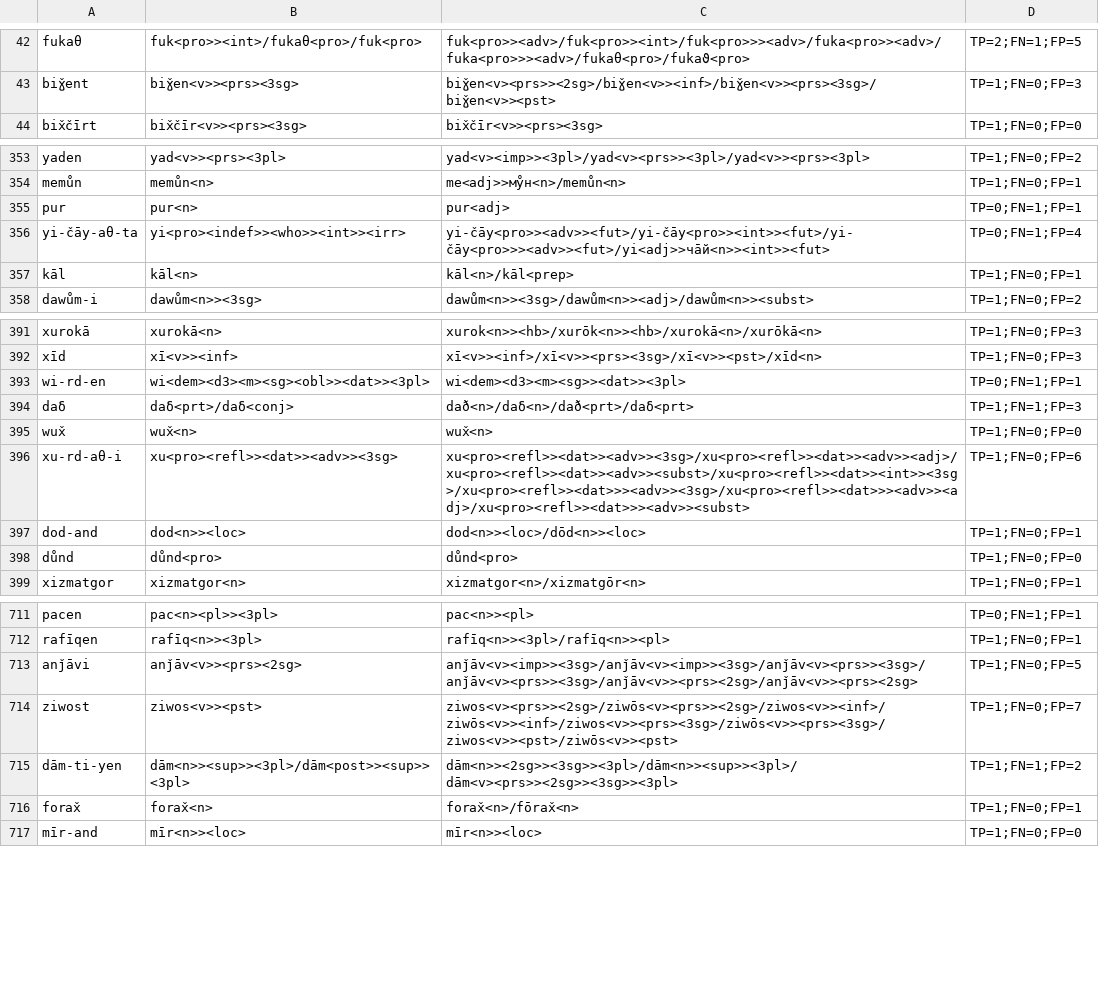
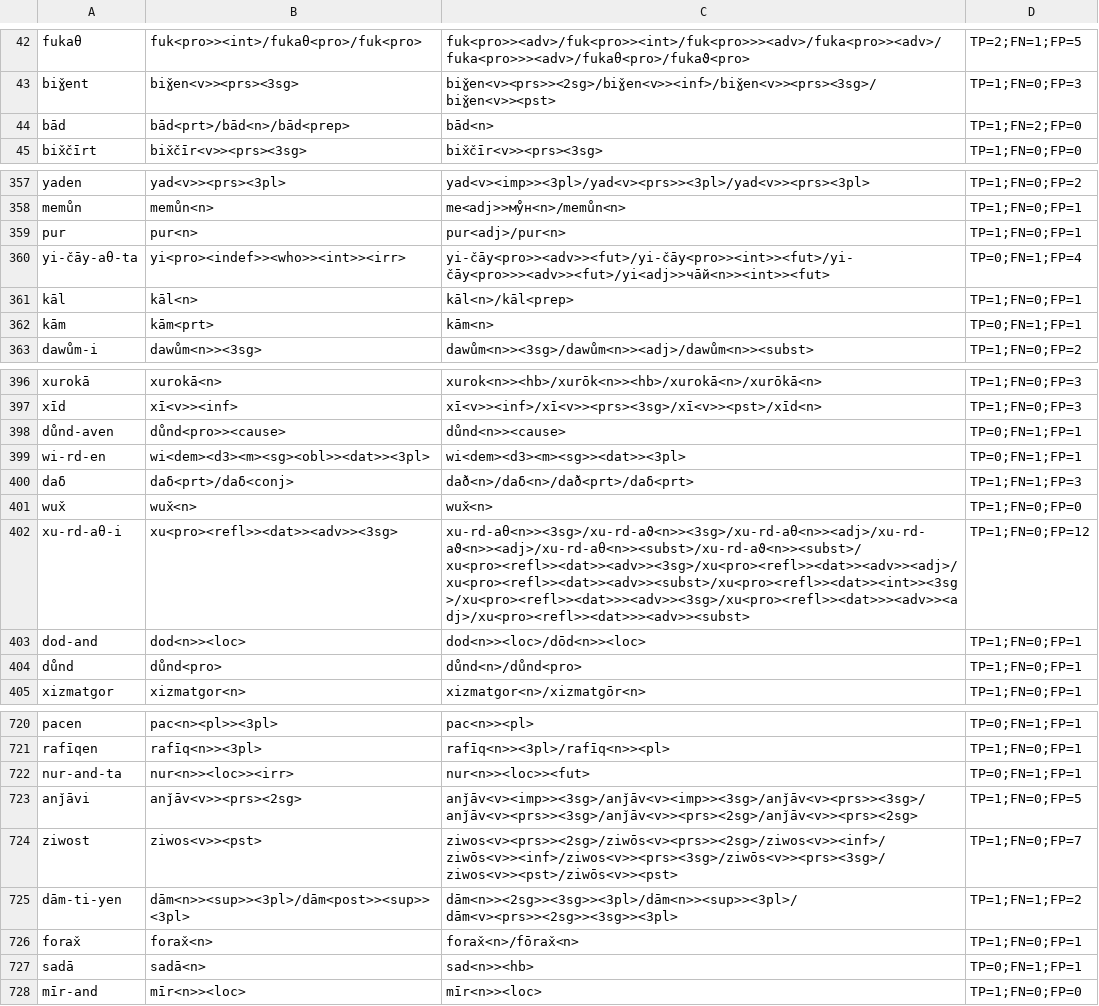
Before and after one commit to afmigoo/shughni_morphology, a CSV file: scripts/metrics/results/total/unique_subdir/Exact.csv, drawn as a sheet; only a part is shown, gaps mark what is left out; the diff covers the shown part only.

Commit message:
unique adverbs added as nouns

```diff
--- a/scripts/metrics/results/total/unique_subdir/Exact.csv
+++ b/scripts/metrics/results/total/unique_subdir/Exact.csv
@@ -43,2 +43,3 @@ fukaθ,fuk<pro>><int>/fukaθ<pro>/fuk<pro>,fuk<pro>><adv>/fuk<pro>><int>/fuk<pro
 biɣ̌ent,biɣ̌en<v>><prs><3sg>,biɣ̌en<v><prs>><2sg>/biɣ̌en<v>><inf>/biɣ̌en<v>><prs><3sg>/biɣ̌en<v>><pst>,TP=1;FN=0;FP=3
+bād,bād<prt>/bād<n>/bād<prep>,bād<n>,TP=1;FN=2;FP=0
 bix̌čīrt,bix̌čīr<v>><prs><3sg>,bix̌čīr<v>><prs><3sg>,TP=1;FN=0;FP=0
@@ -354,5 +358,6 @@ yaden,yad<v>><prs><3pl>,yad<v><imp>><3pl>/yad<v><prs>><3pl>/yad<v>><prs><3pl>,TP
 memůn,memůn<n>,me<adj>>му̊н<n>/memůn<n>,TP=1;FN=0;FP=1
-pur,pur<n>,pur<adj>,TP=0;FN=1;FP=1
+pur,pur<n>,pur<adj>/pur<n>,TP=1;FN=0;FP=1
 yi-čāy-aθ-ta,yi<pro><indef>><who>><int>><irr>,yi-čāy<pro>><adv>><fut>/yi-čāy<pro>><int>><fut>/yi-čāy<pro>>><adv>><fut>/yi<adj>>чāй<n>><int>><fut>,TP=0;FN=1;FP=4
 kāl,kāl<n>,kāl<n>/kāl<prep>,TP=1;FN=0;FP=1
+kām,kām<prt>,kām<n>,TP=0;FN=1;FP=1
 dawům-i,dawům<n>><3sg>,dawům<n>><3sg>/dawům<n>><adj>/dawům<n>><subst>,TP=1;FN=0;FP=2
@@ -392,2 +397,3 @@ xurokā,xurokā<n>,xurok<n>><hb>/xurōk<n>><hb>/xurokā<n>/xurōkā<n>,TP=1;FN=0
 xīd,xī<v>><inf>,xī<v>><inf>/xī<v>><prs><3sg>/xī<v>><pst>/xīd<n>,TP=1;FN=0;FP=3
+důnd-aven,důnd<pro>><cause>,důnd<n>><cause>,TP=0;FN=1;FP=1
 wi-rd-en,wi<dem><d3><m><sg><obl>><dat>><3pl>,wi<dem><d3><m><sg>><dat>><3pl>,TP=0;FN=1;FP=1
@@ -395,5 +401,5 @@ daδ,daδ<prt>/daδ<conj>,dað<n>/daδ<n>/dað<prt>/daδ<prt>,TP=1;FN=1;FP=3
 wux̌,wux̌<n>,wux̌<n>,TP=1;FN=0;FP=0
-xu-rd-aθ-i,xu<pro><refl>><dat>><adv>><3sg>,xu<pro><refl>><dat>><adv>><3sg>/xu<pro><refl>><dat>><adv>><adj>/xu<pro><refl>><dat>><adv>><subst>/xu<pro><refl>><dat>><int>><3sg>/xu<pro><refl>><dat>>><adv>><3sg>/xu<pro><refl>><dat>>><adv>><adj>/xu<pro><refl>><dat>>><adv>><subst>,TP=1;FN=0;FP=6
+xu-rd-aθ-i,xu<pro><refl>><dat>><adv>><3sg>,xu-rd-aθ<n>><3sg>/xu-rd-aϑ<n>><3sg>/xu-rd-aθ<n>><adj>/xu-rd-aϑ<n>><adj>/xu-rd-aθ<n>><subst>/xu-rd-aϑ<n>><subst>/xu<pro><refl>><dat>><adv>><3sg>/xu<pro><refl>><dat>><adv>><adj>/xu<pro><refl>><dat>><adv>><subst>/xu<pro><refl>><dat>><int>><3sg>/xu<pro><refl>><dat>>><adv>><3sg>/xu<pro><refl>><dat>>><adv>><adj>/xu<pro><refl>><dat>>><adv>><subst>,TP=1;FN=0;FP=12
 dod-and,dod<n>><loc>,dod<n>><loc>/dōd<n>><loc>,TP=1;FN=0;FP=1
-důnd,důnd<pro>,důnd<pro>,TP=1;FN=0;FP=0
+důnd,důnd<pro>,důnd<n>/důnd<pro>,TP=1;FN=0;FP=1
 xizmatgor,xizmatgor<n>,xizmatgor<n>/xizmatgōr<n>,TP=1;FN=0;FP=1
@@ -712,2 +721,3 @@ pacen,pac<n><pl>><3pl>,pac<n>><pl>,TP=0;FN=1;FP=1
 rafīqen,rafīq<n>><3pl>,rafīq<n>><3pl>/rafīq<n>><pl>,TP=1;FN=0;FP=1
+nur-and-ta,nur<n>><loc>><irr>,nur<n>><loc>><fut>,TP=0;FN=1;FP=1
 anǰāvi,anǰāv<v>><prs><2sg>,anǰāv<v><imp>><3sg>/anǰāv<v><imp>><3sg>/anǰāv<v><prs>><3sg>/anǰāv<v><prs>><3sg>/anǰāv<v>><prs><2sg>/anǰāv<v>><prs><2sg>,TP=1;FN=0;FP=5
@@ -716,2 +726,3 @@ dām-ti-yen,dām<n>><sup>><3pl>/dām<post>><sup>><3pl>,dām<n>><2sg>><3sg>><3pl>
 forax̌,forax̌<n>,forax̌<n>/fōrax̌<n>,TP=1;FN=0;FP=1
+sadā,sadā<n>,sad<n>><hb>,TP=0;FN=1;FP=1
 mīr-and,mīr<n>><loc>,mīr<n>><loc>,TP=1;FN=0;FP=0
```
Also changed, not shown: 11 added rows and 90 edited cells elsewhere in this file, scripts/metrics/results/total/unique_subdir/POS.csv, scripts/metrics/results/total/unique_subdir/Stem.csv, 9 other files.
